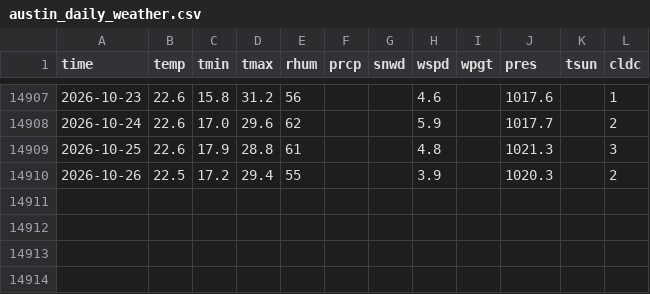
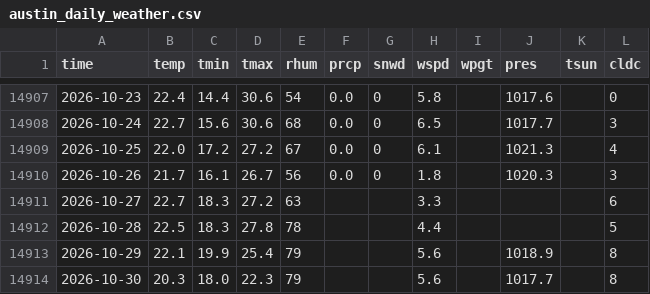
Before and after one commit to davilo61/austin-climate-trends, a CSV file: data/austin_daily_weather.csv, drawn as a sheet; only a part is shown, gaps mark what is left out; the diff covers the shown part only.

```diff
--- a/data/austin_daily_weather.csv
+++ b/data/austin_daily_weather.csv
@@ -14907,4 +14907,8 @@ time,temp,tmin,tmax,rhum,prcp,snwd,wspd,wpgt,pres,tsun,cldc
-2026-10-23,22.6,15.8,31.2,56,,,4.6,,1017.6,,1
-2026-10-24,22.6,17.0,29.6,62,,,5.9,,1017.7,,2
-2026-10-25,22.6,17.9,28.8,61,,,4.8,,1021.3,,3
-2026-10-26,22.5,17.2,29.4,55,,,3.9,,1020.3,,2
+2026-10-23,22.4,14.4,30.6,54,0.0,0,5.8,,1017.6,,0
+2026-10-24,22.7,15.6,30.6,68,0.0,0,6.5,,1017.7,,3
+2026-10-25,22.0,17.2,27.2,67,0.0,0,6.1,,1021.3,,4
+2026-10-26,21.7,16.1,26.7,56,0.0,0,1.8,,1020.3,,3
+2026-10-27,22.7,18.3,27.2,63,,,3.3,,,,6
+2026-10-28,22.5,18.3,27.8,78,,,4.4,,,,5
+2026-10-29,22.1,19.9,25.4,79,,,5.6,,1018.9,,8
+2026-10-30,20.3,18.0,22.3,79,,,5.6,,1017.7,,8
```
Also changed, not shown: 38 edited cells elsewhere in this file, 8 other files.
